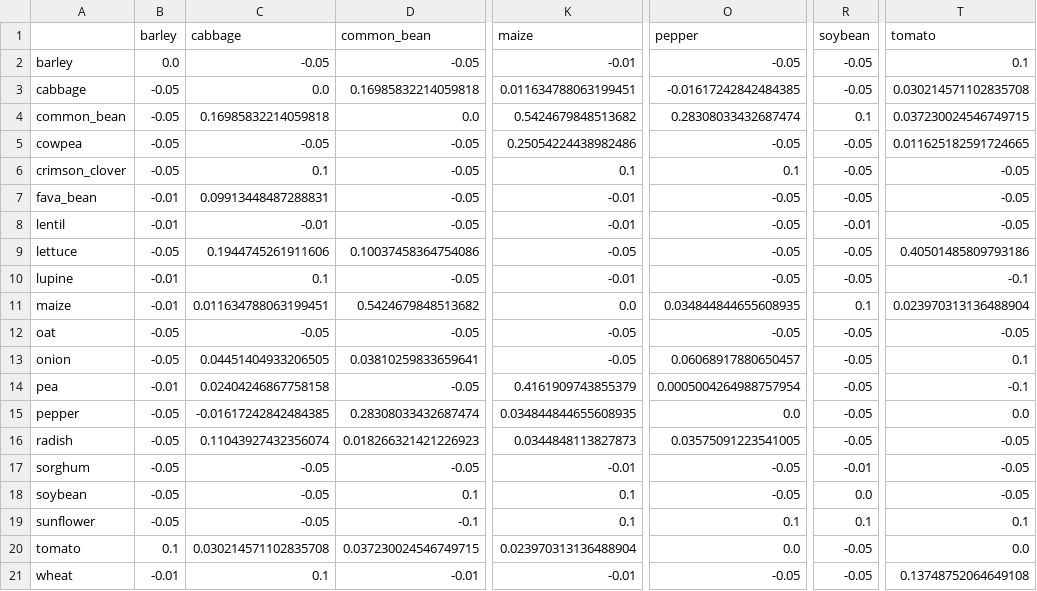
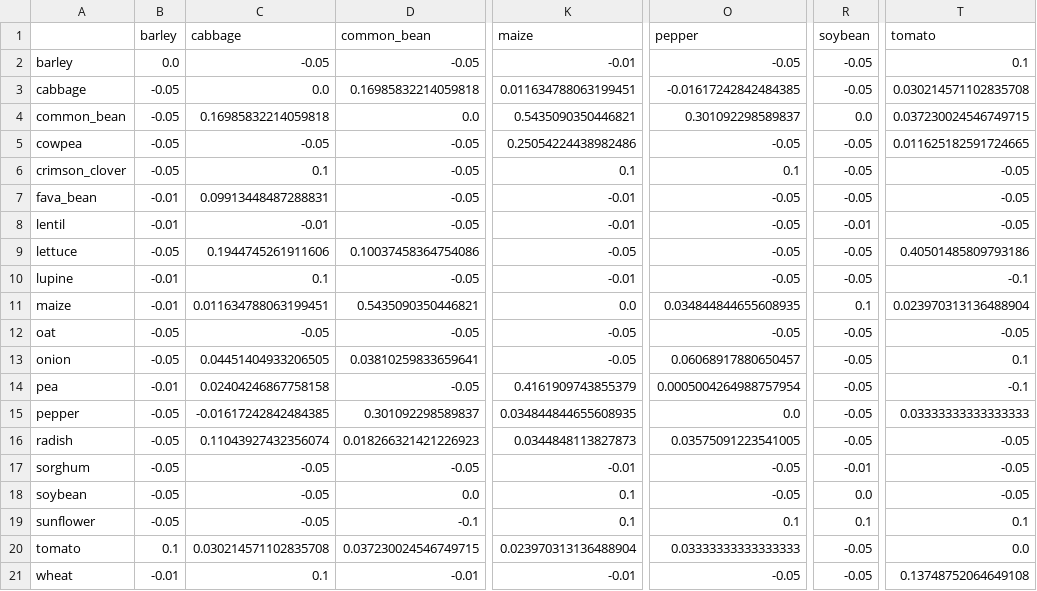
Before and after one commit to andyje-dev/polyculture-qubo, a CSV file: data/processed/interaction_matrix.csv, drawn as a sheet; only a part is shown, gaps mark what is left out; the diff names each change by its address in the sheet, - before the commit and + after, or states it on an @@ line.

```diff
--- a/data/processed/interaction_matrix.csv
+++ b/data/processed/interaction_matrix.csv
-K4 (maize): 0.5424679848513682
+K4 (maize): 0.5435090350446821
-O4 (pepper): 0.28308033432687474
+O4 (pepper): 0.301092298589837
-R4 (soybean): 0.1
+R4 (soybean): 0.0
-D11 (common_bean): 0.5424679848513682
+D11 (common_bean): 0.5435090350446821
-D15 (common_bean): 0.28308033432687474
+D15 (common_bean): 0.301092298589837
-T15 (tomato): 0.0
+T15 (tomato): 0.03333333333333333
-D18 (common_bean): 0.1
+D18 (common_bean): 0.0
-O20 (pepper): 0.0
+O20 (pepper): 0.03333333333333333
```
Also changed, not shown: data/processed/confidence_matrix.csv, data/processed/linear_biases.csv, 6 other files.
